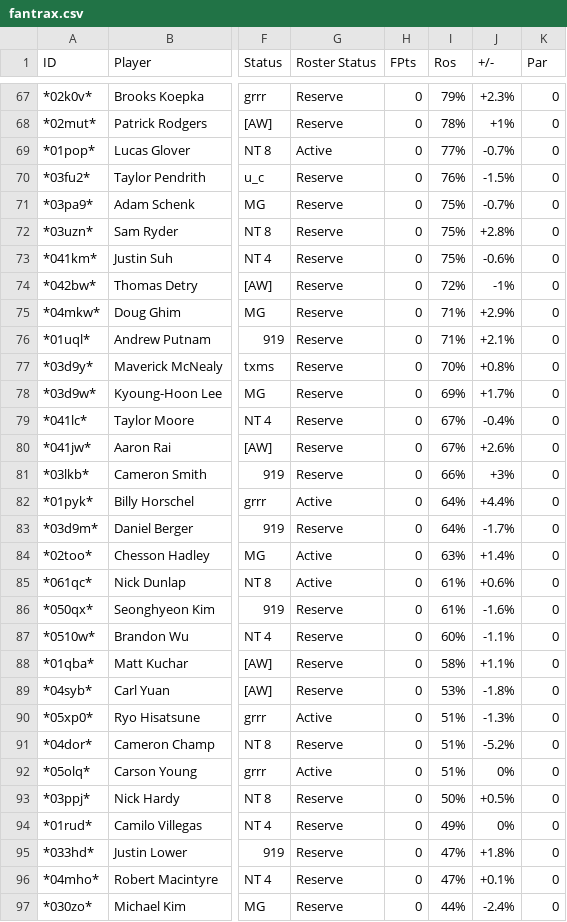
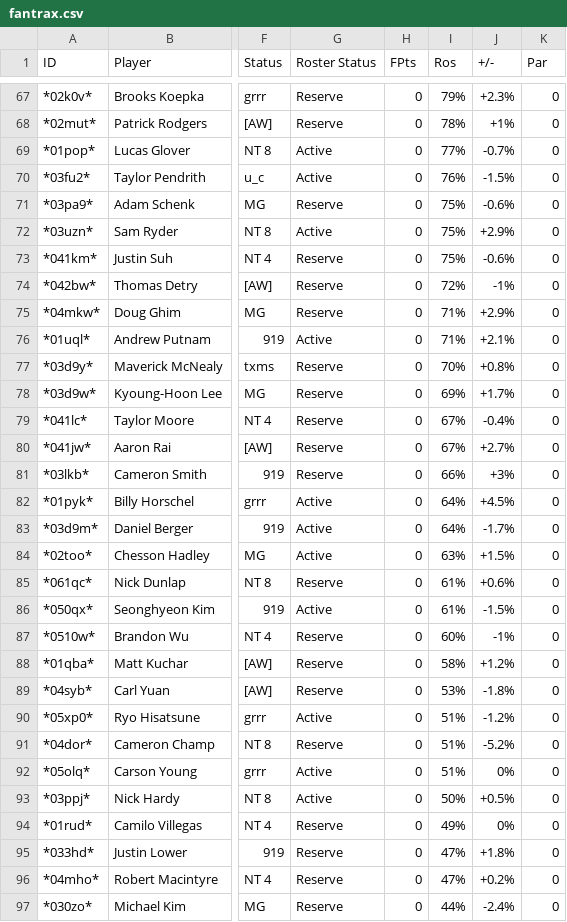
Before and after one commit to mikejackson35/fantrax, a CSV file: fantrax.csv, drawn as a sheet; only a part is shown, gaps mark what is left out; the diff covers the shown part only; the diff names each change by its address in the sheet, - before the commit and + after, or states it on an @@ line.

```diff
--- a/fantrax.csv
+++ b/fantrax.csv
-G70 (Roster Status): Reserve
+G70 (Roster Status): Active
-J71 (+/-): -0.7%
+J71 (+/-): -0.6%
-G72 (Roster Status): Reserve
+G72 (Roster Status): Active
-J72 (+/-): +2.8%
+J72 (+/-): +2.9%
-G76 (Roster Status): Reserve
+G76 (Roster Status): Active
-J80 (+/-): +2.6%
+J80 (+/-): +2.7%
-J82 (+/-): +4.4%
+J82 (+/-): +4.5%
-G83 (Roster Status): Reserve
+G83 (Roster Status): Active
-J84 (+/-): +1.4%
+J84 (+/-): +1.5%
-G85 (Roster Status): Active
+G85 (Roster Status): Reserve
-G86 (Roster Status): Reserve
+G86 (Roster Status): Active
-J86 (+/-): -1.6%
+J86 (+/-): -1.5%
-J87 (+/-): -1.1%
+J87 (+/-): -1%
-J88 (+/-): +1.1%
+J88 (+/-): +1.2%
-J90 (+/-): -1.3%
+J90 (+/-): -1.2%
-G93 (Roster Status): Reserve
+G93 (Roster Status): Active
-J96 (+/-): +0.1%
+J96 (+/-): +0.2%
```
Also changed, not shown: 30 edited cells elsewhere in this file, 3 other files.
